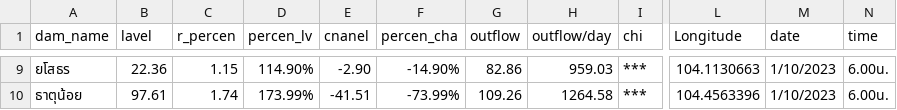
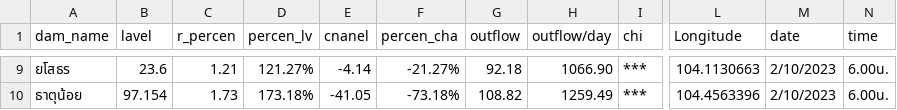
Before and after one commit to rattapong4500830013/map_stacionwater, a CSV file: damp_water6.csv, drawn as a sheet; only a part is shown, gaps mark what is left out; the diff covers the shown part only; the diff names each change by its address in the sheet, - before the commit and + after, or states it on an @@ line.

```diff
--- a/damp_water6.csv
+++ b/damp_water6.csv
-B9 (lavel): 22.36
+B9 (lavel): 23.6
-C9 (r_percen): 1.15
+C9 (r_percen): 1.21
-D9 (percen_lv): 114.90%
+D9 (percen_lv): 121.27%
-E9 (cnanel): -2.90
+E9 (cnanel): -4.14
-F9 (percen_cha): -14.90%
+F9 (percen_cha): -21.27%
-G9 (outflow): 82.86
+G9 (outflow): 92.18
-H9 (outflow/day): 959.03
+H9 (outflow/day): 1066.90
-M9:M10 (date): 1/10/2023
+M9:M10 (date): 2/10/2023
-B10 (lavel): 97.61
+B10 (lavel): 97.154
-C10 (r_percen): 1.74
+C10 (r_percen): 1.73
-D10 (percen_lv): 173.99%
+D10 (percen_lv): 173.18%
-E10 (cnanel): -41.51
+E10 (cnanel): -41.05
-F10 (percen_cha): -73.99%
+F10 (percen_cha): -73.18%
-G10 (outflow): 109.26
+G10 (outflow): 108.82
-H10 (outflow/day): 1264.58
+H10 (outflow/day): 1259.49
```
Also changed, not shown: 64 edited cells elsewhere in this file, station_water6.csv.
